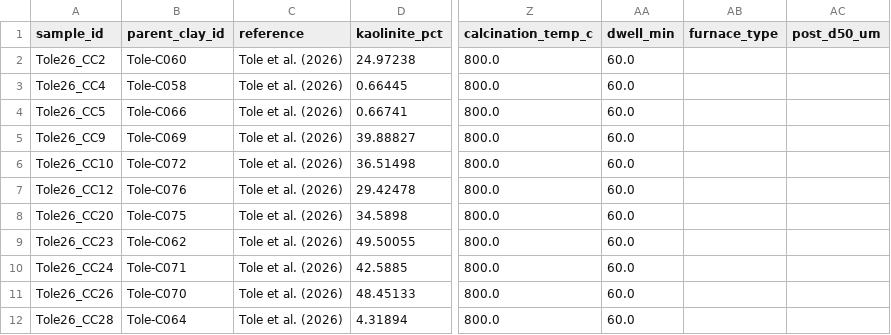
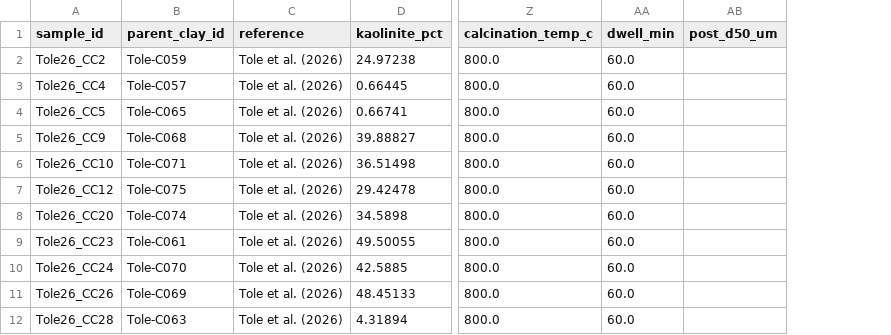
Before and after one commit to AntoninHocquet/ML-2026-P2, a CSV file: research/clay-activation-r3/processed/calcination_dataset.csv, drawn as a sheet; only a part is shown, gaps mark what is left out; the diff covers the shown part only; the diff names each change by its address in the sheet, - before the commit and + after, or states it on an @@ line.

```diff
--- a/research/clay-activation-r3/processed/calcination_dataset.csv
+++ b/research/clay-activation-r3/processed/calcination_dataset.csv
-column AB (furnace_type), empty
-B2 (parent_clay_id): Tole-C060
+B2 (parent_clay_id): Tole-C059
-B3 (parent_clay_id): Tole-C058
+B3 (parent_clay_id): Tole-C057
-B4 (parent_clay_id): Tole-C066
+B4 (parent_clay_id): Tole-C065
-B5 (parent_clay_id): Tole-C069
+B5 (parent_clay_id): Tole-C068
-B6 (parent_clay_id): Tole-C072
+B6 (parent_clay_id): Tole-C071
-B7 (parent_clay_id): Tole-C076
+B7 (parent_clay_id): Tole-C075
-B8 (parent_clay_id): Tole-C075
+B8 (parent_clay_id): Tole-C074
-B9 (parent_clay_id): Tole-C062
+B9 (parent_clay_id): Tole-C061
-B10 (parent_clay_id): Tole-C071
+B10 (parent_clay_id): Tole-C070
-B11 (parent_clay_id): Tole-C070
+B11 (parent_clay_id): Tole-C069
-B12 (parent_clay_id): Tole-C064
+B12 (parent_clay_id): Tole-C063
```
Also changed, not shown: 1 removed row and 39 edited cells elsewhere in this file, research/clay-activation-r3/processed/dropped_rows.csv, research/clay-activation-r3/processed/mechanical_dataset.csv, 3 other files.
